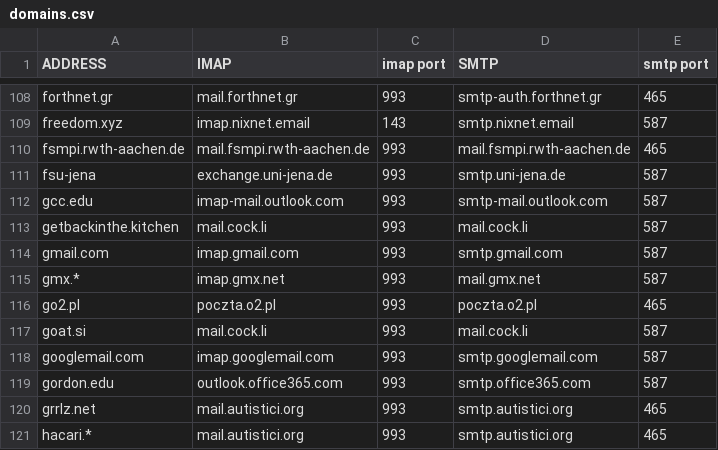
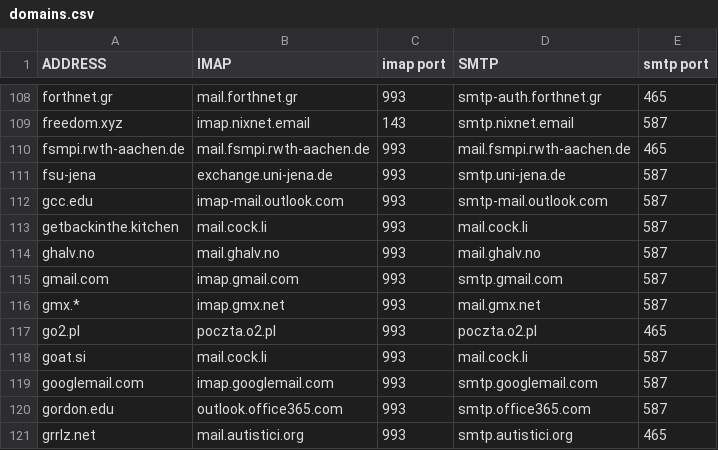
Before and after one commit to archive-of-deleted-repositories/jamesob__mutt-wizard, a CSV file: share/domains.csv, drawn as a sheet; only a part is shown, gaps mark what is left out; the shorter side is filled out with more unchanged rows; the diff names each change by its address in the sheet, - before the commit and + after, or states it on an @@ line.

Commit message:
Added domain to list

```diff
--- a/share/domains.csv
+++ b/share/domains.csv
+row 114: ghalv.no | mail.ghalv.no | 993 | mail.ghalv.no | 587
```
